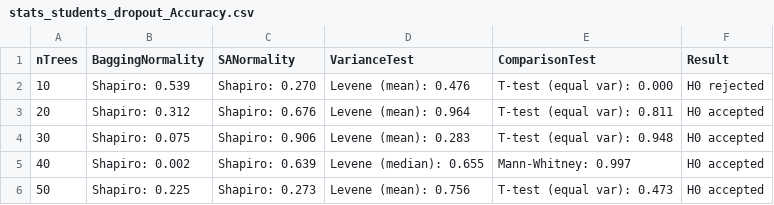
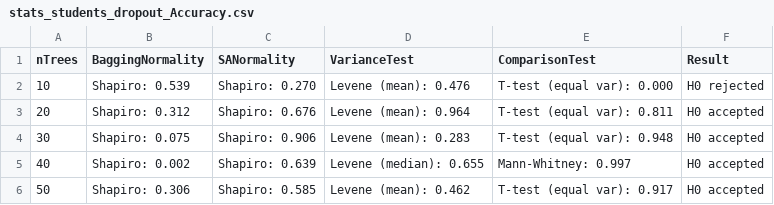
Before and after one commit to CenturionTheMan/SimulatedAnnealingBagging, a CSV file: report/csv/stats_students_dropout_Accuracy.csv, drawn as a sheet.

```diff
--- a/report/csv/stats_students_dropout_Accuracy.csv
+++ b/report/csv/stats_students_dropout_Accuracy.csv
@@ -5,2 +5,2 @@ nTrees,BaggingNormality,SANormality,VarianceTest,ComparisonTest,Result
 40,Shapiro: 0.002,Shapiro: 0.639,Levene (median): 0.655,Mann-Whitney: 0.997,H0 accepted
-50,Shapiro: 0.225,Shapiro: 0.273,Levene (mean): 0.756,T-test (equal var): 0.473,H0 accepted
+50,Shapiro: 0.306,Shapiro: 0.585,Levene (mean): 0.462,T-test (equal var): 0.917,H0 accepted
```
Also changed, not shown: report/csv/metrics_students_dropout_combined.csv, report/csv/stats_students_dropout_FI.csv, 8 other files.
